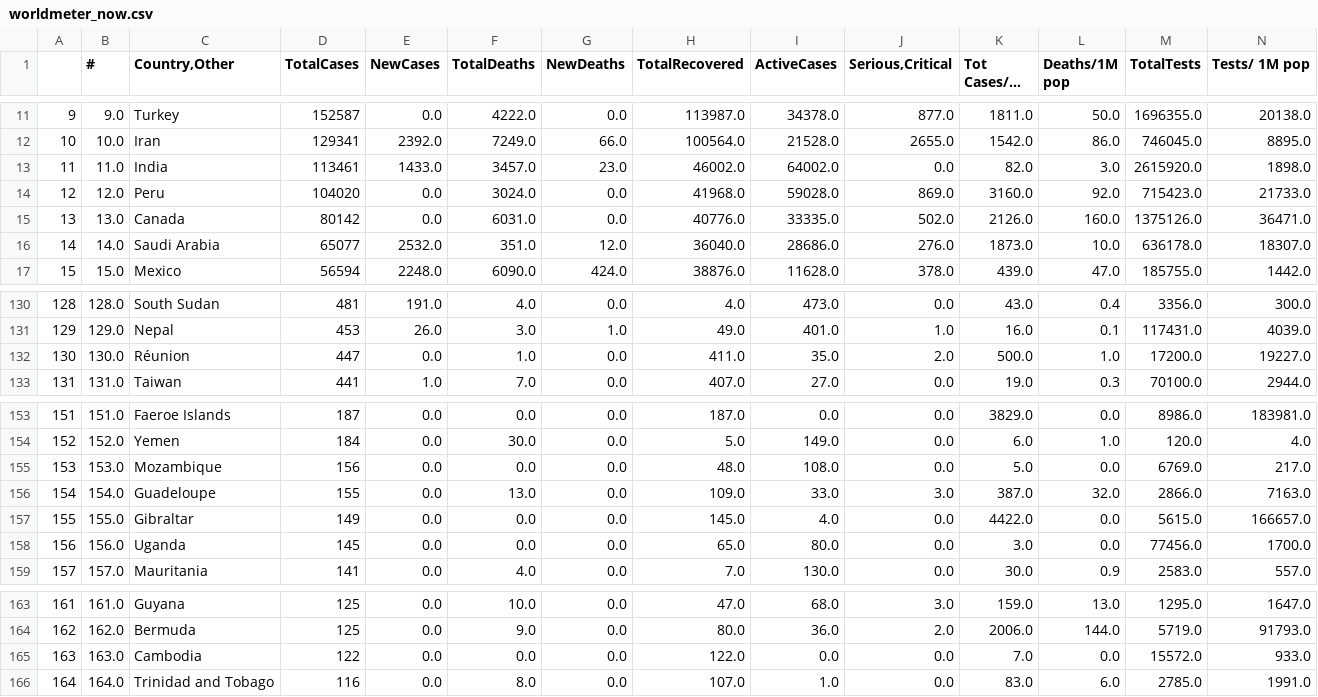
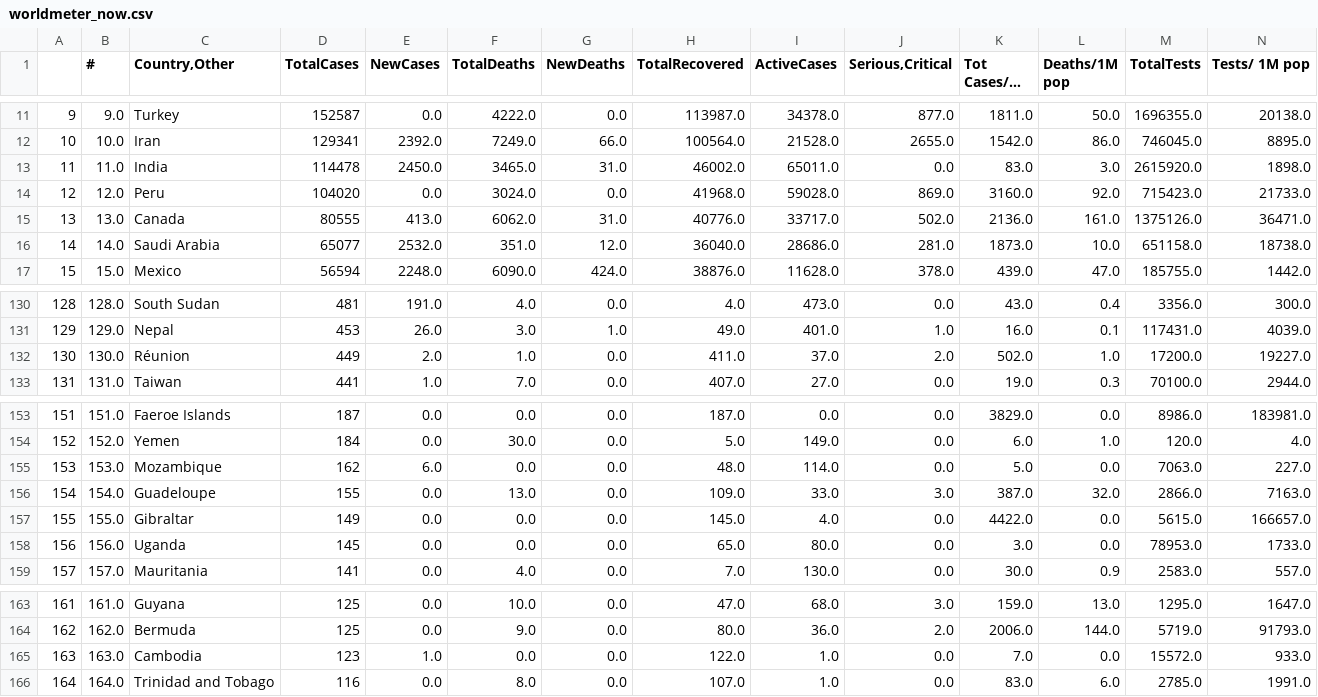
Before and after one commit to kevorkkeheian/DataScience, a CSV file: datasets/worldmeter_now.csv, drawn as a sheet; only a part is shown, gaps mark what is left out; long unchanged cells end in …; the diff covers the shown part only; the diff names each change by its address in the sheet, - before the commit and + after, or states it on an @@ line.

```diff
--- a/datasets/worldmeter_now.csv
+++ b/datasets/worldmeter_now.csv
-D13 (TotalCases): 113461
+D13 (TotalCases): 114478
-E13 (NewCases): 1433.0
+E13 (NewCases): 2450.0
-F13 (TotalDeaths): 3457.0
+F13 (TotalDeaths): 3465.0
-G13 (NewDeaths): 23.0
+G13 (NewDeaths): 31.0
-I13 (ActiveCases): 64002.0
+I13 (ActiveCases): 65011.0
-K13 (Tot Cases/1M pop): 82.0
+K13 (Tot Cases/1M pop): 83.0
-D15 (TotalCases): 80142
+D15 (TotalCases): 80555
-E15 (NewCases): 0.0
+E15 (NewCases): 413.0
-F15 (TotalDeaths): 6031.0
+F15 (TotalDeaths): 6062.0
-G15 (NewDeaths): 0.0
+G15 (NewDeaths): 31.0
-I15 (ActiveCases): 33335.0
+I15 (ActiveCases): 33717.0
-K15 (Tot Cases/1M pop): 2126.0
+K15 (Tot Cases/1M pop): 2136.0
-L15 (Deaths/1M pop): 160.0
+L15 (Deaths/1M pop): 161.0
-J16 (Serious,Critical): 276.0
+J16 (Serious,Critical): 281.0
-M16 (TotalTests): 636178.0
+M16 (TotalTests): 651158.0
-N16 (Tests/ 1M pop): 18307.0
+N16 (Tests/ 1M pop): 18738.0
-D132 (TotalCases): 447
+D132 (TotalCases): 449
-E132 (NewCases): 0.0
+E132 (NewCases): 2.0
-I132 (ActiveCases): 35.0
+I132 (ActiveCases): 37.0
-K132 (Tot Cases/1M pop): 500.0
+K132 (Tot Cases/1M pop): 502.0
-D155 (TotalCases): 156
+D155 (TotalCases): 162
-E155 (NewCases): 0.0
+E155 (NewCases): 6.0
-I155 (ActiveCases): 108.0
+I155 (ActiveCases): 114.0
-M155 (TotalTests): 6769.0
+M155 (TotalTests): 7063.0
-N155 (Tests/ 1M pop): 217.0
+N155 (Tests/ 1M pop): 227.0
-M158 (TotalTests): 77456.0
+M158 (TotalTests): 78953.0
-N158 (Tests/ 1M pop): 1700.0
+N158 (Tests/ 1M pop): 1733.0
-D165 (TotalCases): 122
+D165 (TotalCases): 123
-E165 (NewCases): 0.0
+E165 (NewCases): 1.0
-I165 (ActiveCases): 0.0
+I165 (ActiveCases): 1.0
```
Also changed, not shown: 1 added row, 1 removed row and 68 edited cells elsewhere in this file.
